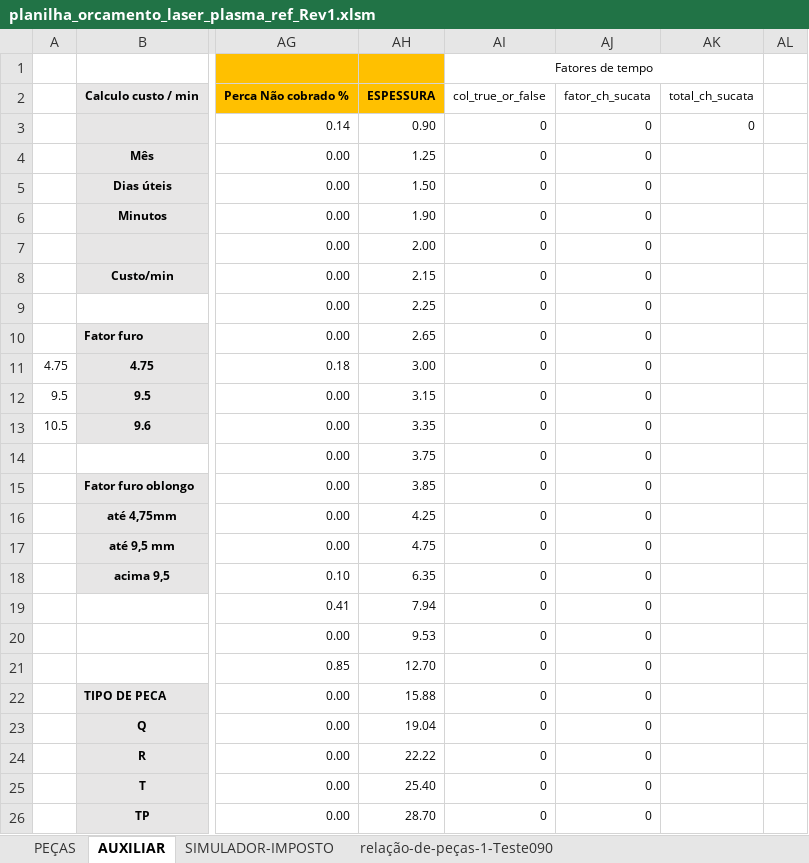
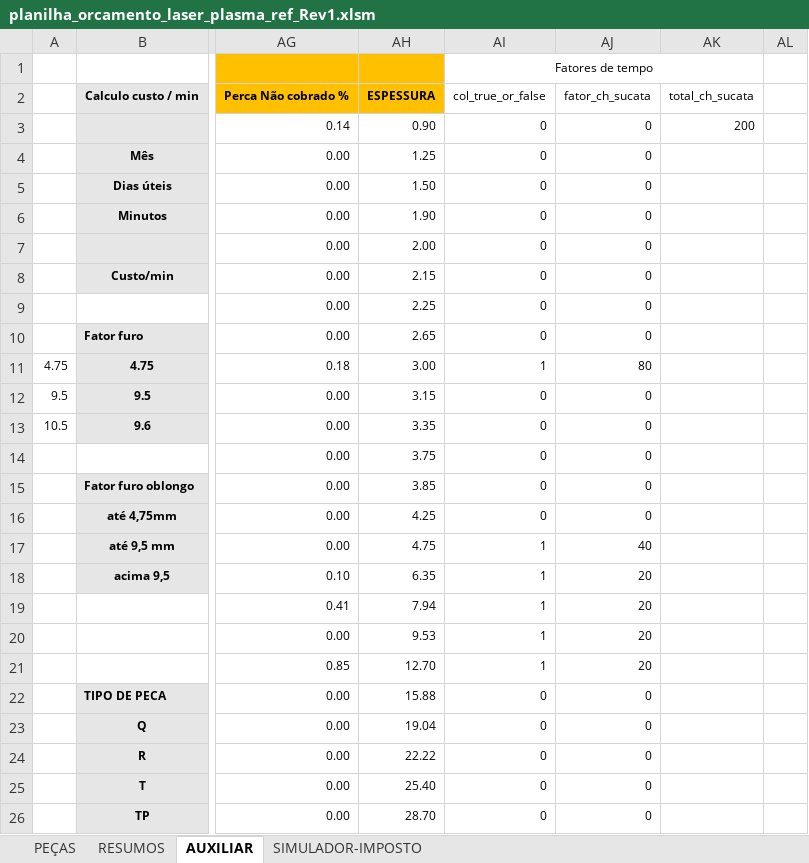
Before and after one commit to zuckalez0-oss/dbx-v3-desktop, an Excel workbook: planilha_orcamento_laser_plasma_ref_Rev1.xlsm, sheet AUXILIAR, drawn as a sheet; only a part is shown, gaps mark what is left out; values as stored, in another font and other column widths than the file's, no borders; the diff names each change by its address in the sheet, - before the commit and + after, or states it on an @@ line.

```diff
--- a/planilha_orcamento_laser_plasma_ref_Rev1.xlsm (sheet AUXILIAR)
+++ b/planilha_orcamento_laser_plasma_ref_Rev1.xlsm (sheet AUXILIAR)
-sheet tab: relação-de-peças-1-Teste090
+sheet tab: RESUMOS
-AK3: 0
+AK3: 200
-AI11: 0
+AI11: 1
-AJ11: 0
+AJ11: 80
-AI17:AI21: 0
+AI17:AI21: 1
-AJ17: 0
+AJ17: 40
-AJ18:AJ21: 0
+AJ18:AJ21: 20
```
Also changed, not shown: sheet PEÇAS.
